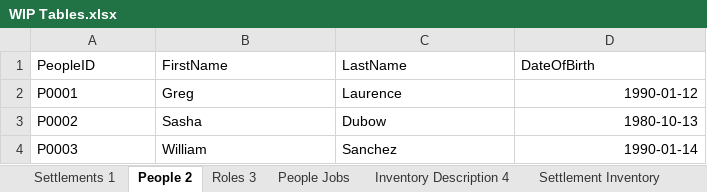
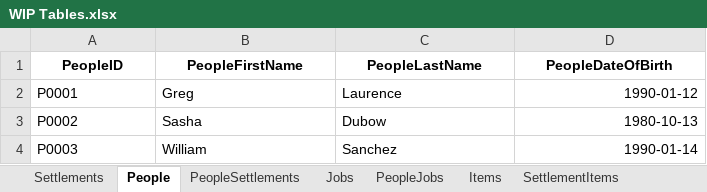
Before and after one commit to Jacob-W23/DatabaseIIGroupOne, an Excel workbook: WIP Tables.xlsx, sheet People, drawn as a sheet; only a part is shown; values as stored, in another font and other column widths than the file's, no borders; the diff names each change by its address in the sheet, - before the commit and + after, or states it on an @@ line.

```diff
--- a/WIP Tables.xlsx (sheet People)
+++ b/WIP Tables.xlsx (sheet People)
-sheet tab: Settlements 1
+sheet tab: Settlements
-sheet tab: People 2
+sheet tab: People
-sheet tab: Roles 3
+sheet tab: Jobs
-sheet tab: People Jobs
+sheet tab: PeopleJobs
-sheet tab: Inventory Description 4
+sheet tab: Items
-sheet tab: Settlement Inventory
+sheet tab: SettlementItems
+sheet tab: PeopleSettlements
@@ A1:D1 bold: off → on, alignment: left → center @@
-B1: FirstName
+B1: PeopleFirstName
-C1: LastName
+C1: PeopleLastName
-D1: DateOfBirth
+D1: PeopleDateOfBirth
```
Also changed, not shown: sheet SettlementItems, sheet PeopleJobs, sheet Foods, sheet Items, sheet Medicine, sheet Vehicles, 9 more sheets, other sheet tabs, Doomsday_DD.xlsx.
